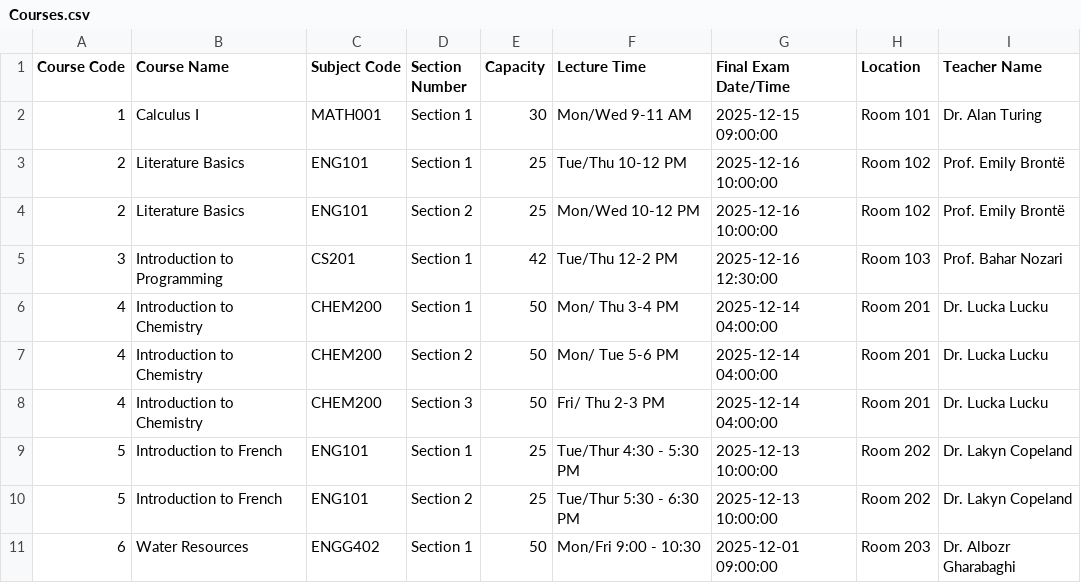
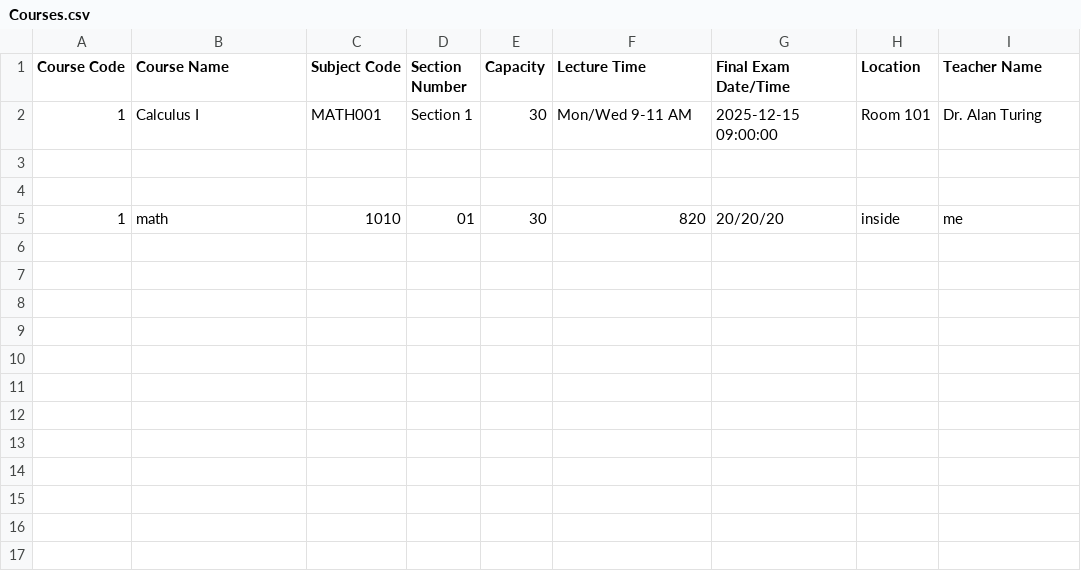
Before and after one commit to tah-6/Courselink1, a CSV file: src/main/resources/Courses.csv, drawn as a sheet.

```diff
--- a/src/main/resources/Courses.csv
+++ b/src/main/resources/Courses.csv
@@ -2,10 +2,4 @@ Course Code,Course Name,Subject Code,Section Number,Capacity,Lecture Time,Final
 1,Calculus I,MATH001,Section 1,30,Mon/Wed 9-11 AM,2025-12-15 09:00:00,Room 101,Dr. Alan Turing
-2,Literature Basics,ENG101,Section 1,25,Tue/Thu 10-12 PM,2025-12-16 10:00:00,Room 102,Prof. Emily Brontë
-2,Literature Basics,ENG101,Section 2,25,Mon/Wed 10-12 PM,2025-12-16 10:00:00,Room 102,Prof. Emily Brontë
-3,Introduction to Programming,CS201,Section 1,42,Tue/Thu 12-2 PM,2025-12-16 12:30:00,Room 103,Prof. Bahar Nozari
-4,Introduction to Chemistry,CHEM200,Section 1,50,Mon/ Thu 3-4 PM,2025-12-14 04:00:00,Room 201,Dr. Lucka Lucku
-4,Introduction to Chemistry,CHEM200,Section 2,50,Mon/ Tue 5-6 PM,2025-12-14 04:00:00,Room 201,Dr. Lucka Lucku
-4,Introduction to Chemistry,CHEM200,Section 3,50,Fri/ Thu 2-3 PM,2025-12-14 04:00:00,Room 201,Dr. Lucka Lucku
-5,Introduction to French,ENG101,Section 1,25,Tue/Thur 4:30 - 5:30 PM,2025-12-13 10:00:00,Room 202,Dr. Lakyn Copeland
-5,Introduction to French,ENG101,Section 2,25,Tue/Thur 5:30 - 6:30 PM,2025-12-13 10:00:00,Room 202,Dr. Lakyn Copeland
-6,Water Resources,ENGG402,Section 1,50,Mon/Fri 9:00 - 10:30,2025-12-01 09:00:00,Room 203,Dr. Albozr Gharabaghi
+
+
+1,math,1010,01,30,820,20/20/20,inside,me
```
Also changed, not shown: src/main/resources/Faculties.csv, src/main/resources/Students.csv, 12 other files.
